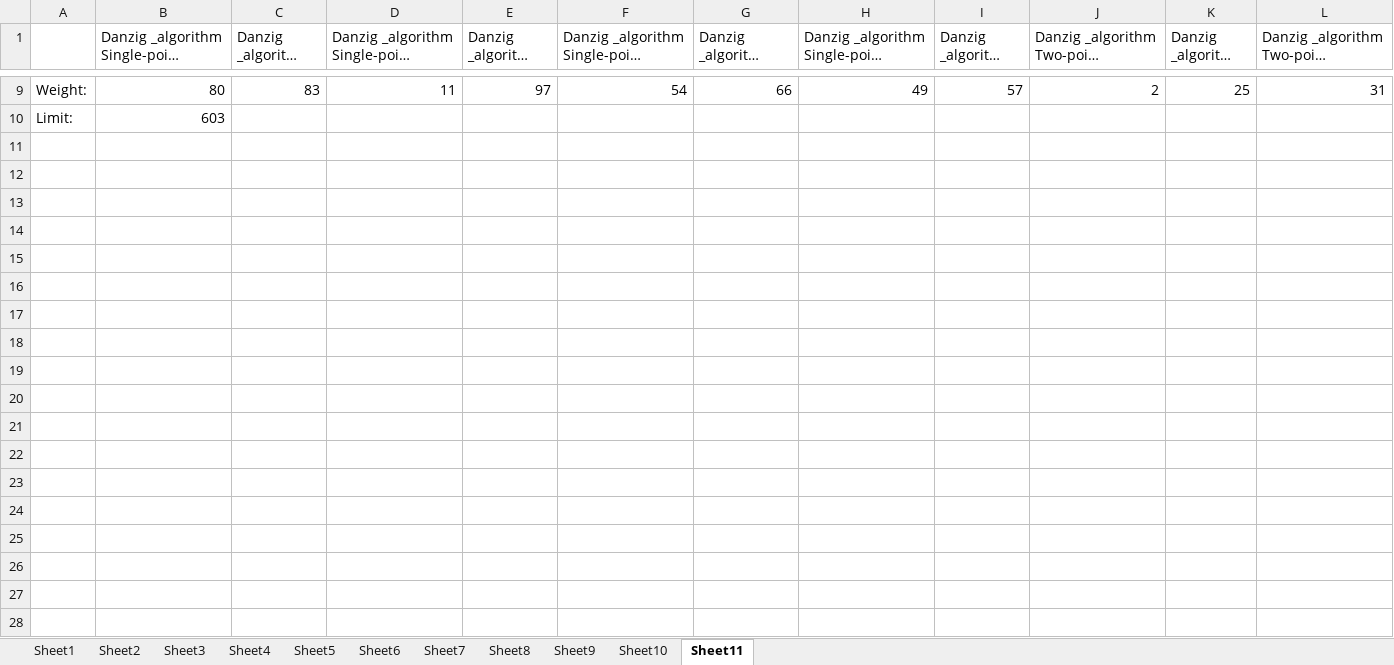
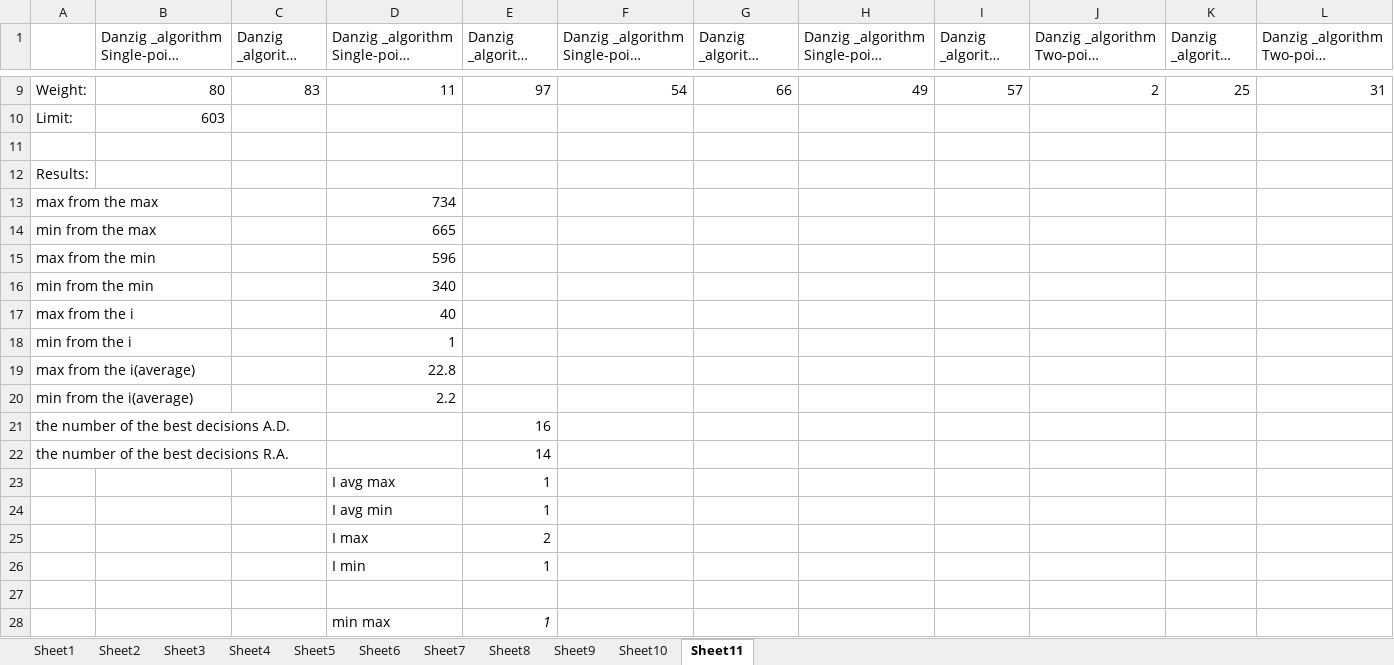
Before and after one commit to ElizJogar/Knapsack-Problems, an Excel workbook: uncorreled_0.xlsx, sheet Sheet11, drawn as a sheet; only a part is shown, gaps mark what is left out; long unchanged cells end in …; values as stored, in another font and other column widths than the file's, no borders; rows hold the shown columns only; the diff names each change by its address in the sheet, - before the commit and + after, or states it on an @@ line.

```diff
--- a/uncorreled_0.xlsx (sheet Sheet11)
+++ b/uncorreled_0.xlsx (sheet Sheet11)
+row 11: (empty)
+row 12: Results:
+row 13: max from the max |  |  | 734
+row 14: min from the max |  |  | 665
+row 15: max from the min |  |  | 596
+row 16: min from the min |  |  | 340
+row 17: max from the i |  |  | 40
+row 18: min from the i |  |  | 1
+row 19: max from the i(average) |  |  | 22.8
+row 20: min from the i(average) |  |  | 2.2
+row 21: the number of the best decisions A.D. |  |  |  | 16
+row 22: the number of the best decisions R.A. |  |  |  | 14
+row 23:  |  |  | I avg max | 1
+row 24:  |  |  | I avg min | 1
+row 25:  |  |  | I max | 2
+row 26:  |  |  | I min | 1
+row 27: (empty)
+row 28:  |  |  | min max | 1
```
Also changed, not shown: uncorreled_1.xlsx, uncorreled_2.xlsx, 6 other files.
